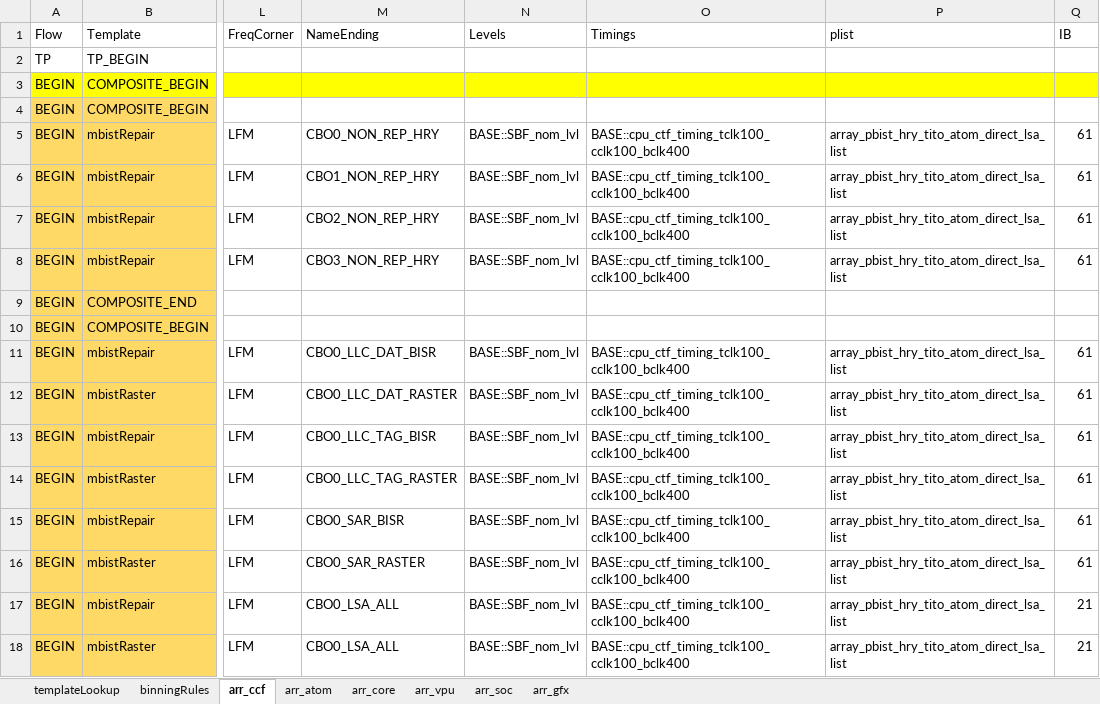
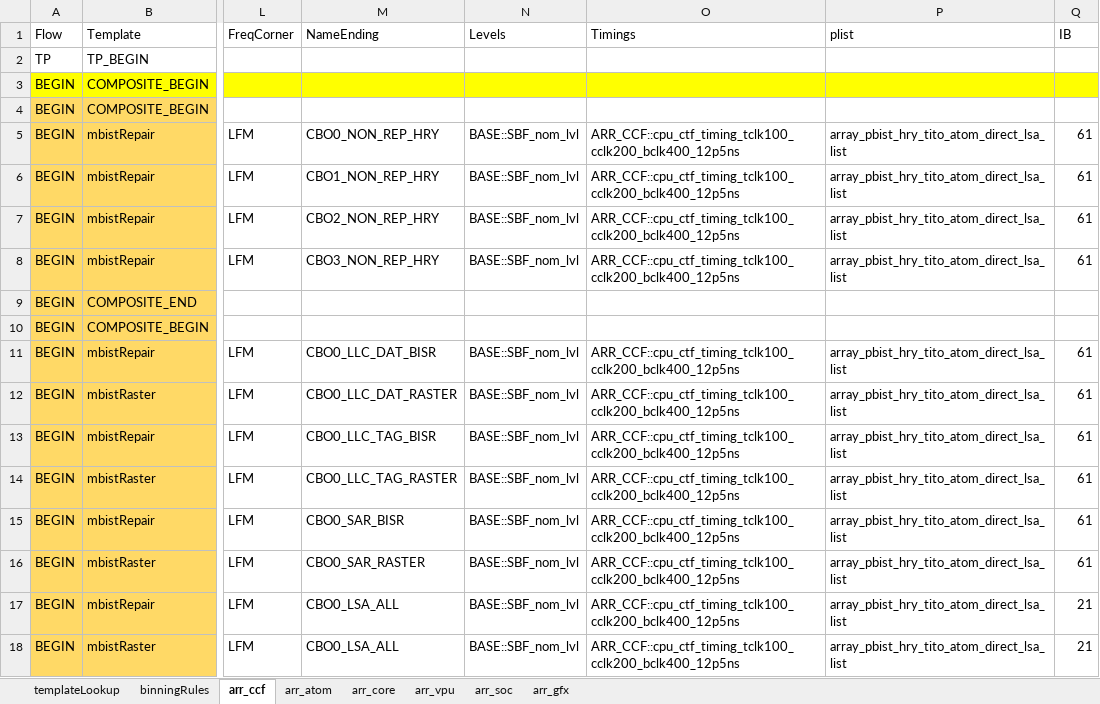
Before and after one commit to eoghanocIntel/lighterFluid, an Excel workbook: lighterFluid/inputs/lnlArrayMasterSheet.xlsx, sheet arr_ccf, drawn as a sheet; only a part is shown, gaps mark what is left out; values as stored, in another font and other column widths than the file's, no borders; conditional formats not drawn; the diff covers the shown part only; the diff names each change by its address in the sheet, - before the commit and + after, or states it on an @@ line.

Commit message:
Making timings updates, IFPM calls

```diff
--- a/lighterFluid/inputs/lnlArrayMasterSheet.xlsx (sheet arr_ccf)
+++ b/lighterFluid/inputs/lnlArrayMasterSheet.xlsx (sheet arr_ccf)
-O5:O8 (Timings): BASE::cpu_ctf_timing_tclk100_cclk100_bclk400
+O5:O8 (Timings): ARR_CCF::cpu_ctf_timing_tclk100_cclk200_bclk400_12p5ns
-O11:O18 (Timings): BASE::cpu_ctf_timing_tclk100_cclk100_bclk400
+O11:O18 (Timings): ARR_CCF::cpu_ctf_timing_tclk100_cclk200_bclk400_12p5ns
```
Also changed, not shown: 78 edited cells elsewhere in this sheet, sheet arr_gfx, sheet arr_core, sheet arr_soc, formulas that keep their value, hidden cells.
